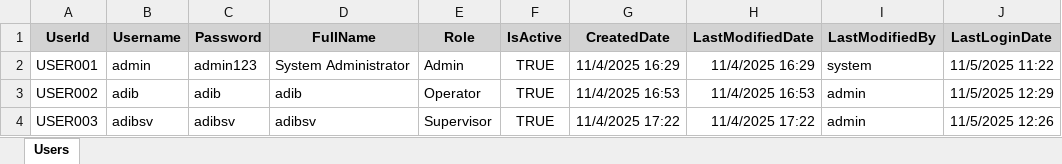
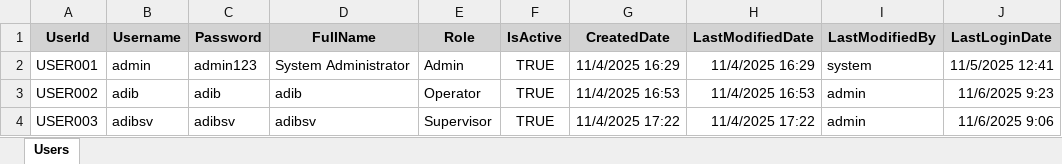
Before and after one commit to adibzulhusni/20251023-FirstWeigh-Blazor, an Excel workbook: Data/Users.xlsx, sheet Users, drawn as a sheet; values as stored, in another font and other column widths than the file's, no borders; the diff names each change by its address in the sheet, - before the commit and + after, or states it on an @@ line.

```diff
--- a/Data/Users.xlsx (sheet Users)
+++ b/Data/Users.xlsx (sheet Users)
-J2 (LastLoginDate): 11/5/2025 11:22
+J2 (LastLoginDate): 11/5/2025 12:41
-J3 (LastLoginDate): 11/5/2025 12:29
+J3 (LastLoginDate): 11/6/2025 9:23
-J4 (LastLoginDate): 11/5/2025 12:26
+J4 (LastLoginDate): 11/6/2025 9:06
```
Also changed, not shown: 9 other files.
